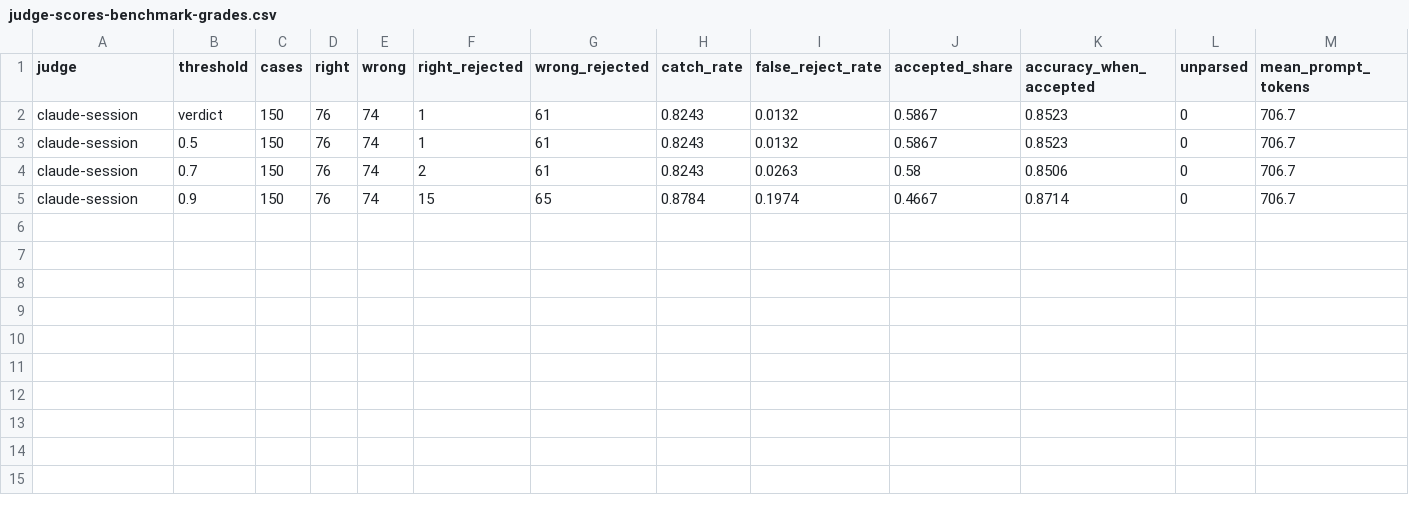
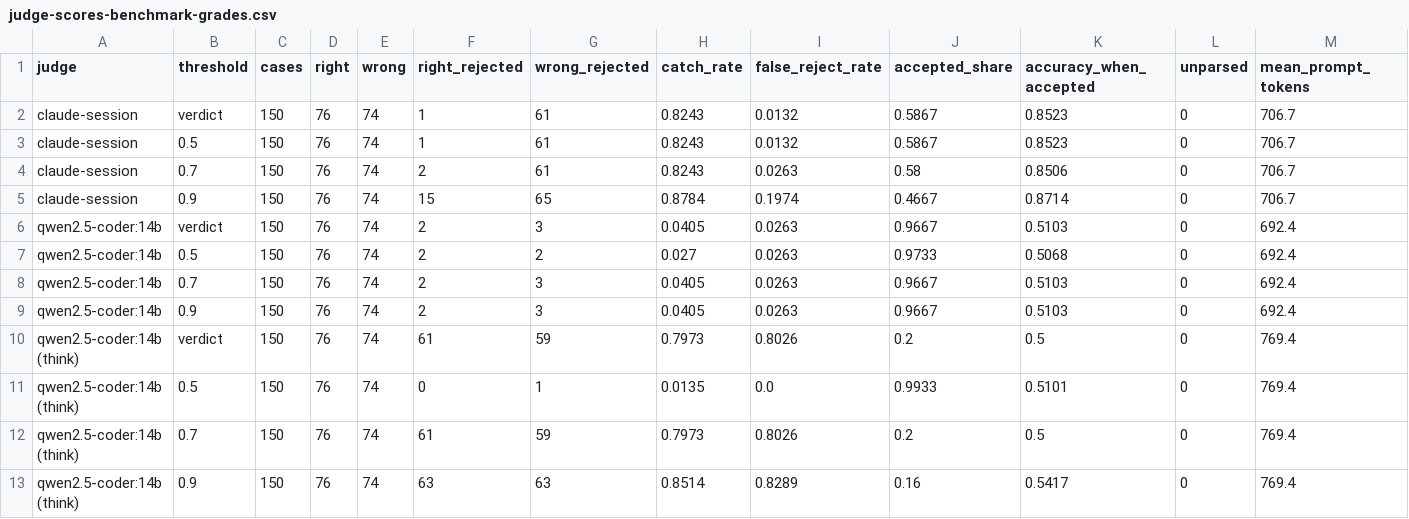
Before and after one commit to Nandu-Dammalapti/tine, a CSV file: results/2026-11-11-judge-pilot/judge-scores-benchmark-grades.csv, drawn as a sheet; only a part is shown; rows hold the shown columns only; the diff names each change by its address in the sheet, - before the commit and + after, or states it on an @@ line.

```diff
--- a/results/2026-11-11-judge-pilot/judge-scores-benchmark-grades.csv
+++ b/results/2026-11-11-judge-pilot/judge-scores-benchmark-grades.csv
+row 6: qwen2.5-coder:14b | verdict | 150 | 76 | 74 | 2 | 3 | 0.0405 | 0.0263 | 0.9667 | 0.5103 | 0 | 692.4
+row 7: qwen2.5-coder:14b | 0.5 | 150 | 76 | 74 | 2 | 2 | 0.027 | 0.0263 | 0.9733 | 0.5068 | 0 | 692.4
+row 8: qwen2.5-coder:14b | 0.7 | 150 | 76 | 74 | 2 | 3 | 0.0405 | 0.0263 | 0.9667 | 0.5103 | 0 | 692.4
+row 9: qwen2.5-coder:14b | 0.9 | 150 | 76 | 74 | 2 | 3 | 0.0405 | 0.0263 | 0.9667 | 0.5103 | 0 | 692.4
+row 10: qwen2.5-coder:14b (think) | verdict | 150 | 76 | 74 | 61 | 59 | 0.7973 | 0.8026 | 0.2 | 0.5 | 0 | 769.4
+row 11: qwen2.5-coder:14b (think) | 0.5 | 150 | 76 | 74 | 0 | 1 | 0.0135 | 0.0 | 0.9933 | 0.5101 | 0 | 769.4
+row 12: qwen2.5-coder:14b (think) | 0.7 | 150 | 76 | 74 | 61 | 59 | 0.7973 | 0.8026 | 0.2 | 0.5 | 0 | 769.4
+row 13: qwen2.5-coder:14b (think) | 0.9 | 150 | 76 | 74 | 63 | 63 | 0.8514 | 0.8289 | 0.16 | 0.5417 | 0 | 769.4
```
Also changed, not shown: results/2026-11-11-judge-pilot/judge-scores-own-test-grades.csv, 6 other files.
